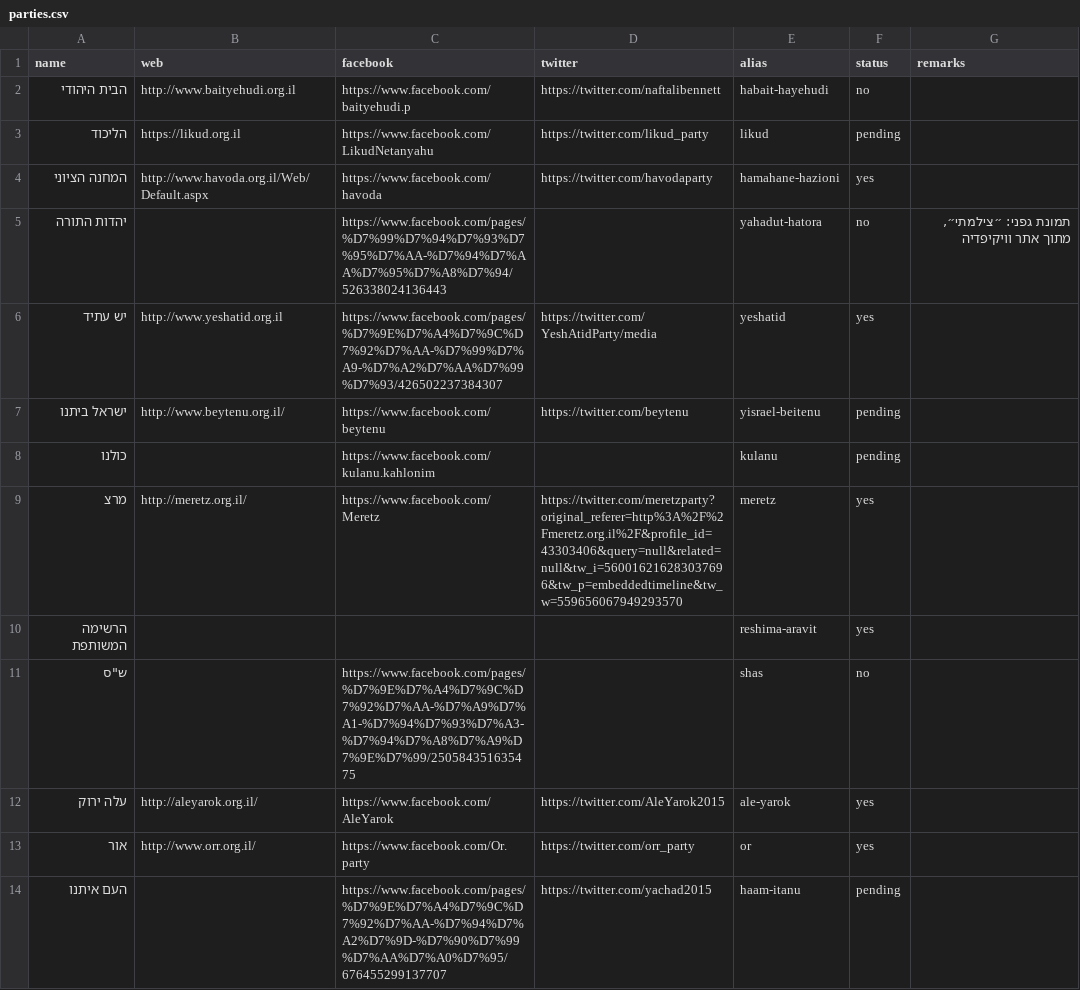
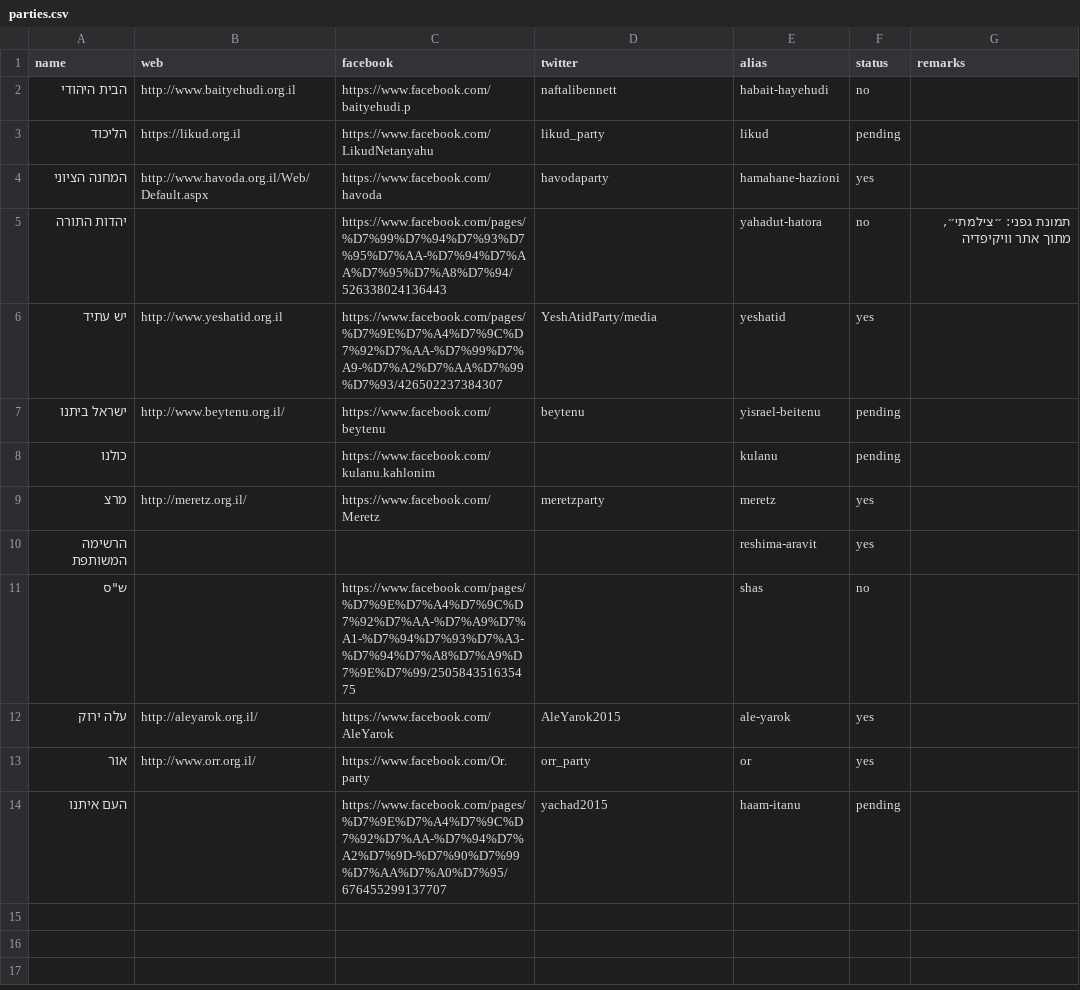
Before and after one commit to no2bio/elections2015, a CSV file: _data/parties.csv, drawn as a sheet.

Commit message:
Party twitter *accounts*, not *URLs*

```diff
--- a/_data/parties.csv
+++ b/_data/parties.csv
@@ -1,14 +1,14 @@
 name,web,facebook,twitter,alias,status,remarks
-הבית היהודי,http://www.baityehudi.org.il,https://www.facebook.com/baityehudi.p,https://twitter.com/naftalibennett,habait-hayehudi,no,
-הליכוד,https://likud.org.il,https://www.facebook.com/LikudNetanyahu,https://twitter.com/likud_party,likud,pending,
-המחנה הציוני,http://www.havoda.org.il/Web/Default.aspx,https://www.facebook.com/havoda,https://twitter.com/havodaparty,hamahane-hazioni,yes,
+הבית היהודי,http://www.baityehudi.org.il,https://www.facebook.com/baityehudi.p,naftalibennett,habait-hayehudi,no,
+הליכוד,https://likud.org.il,https://www.facebook.com/LikudNetanyahu,likud_party,likud,pending,
+המחנה הציוני,http://www.havoda.org.il/Web/Default.aspx,https://www.facebook.com/havoda,havodaparty,hamahane-hazioni,yes,
 יהדות התורה,,https://www.facebook.com/pages/%D7%99%D7%94%D7%93%D7%95%D7%AA-%D7%94%D7%AA%D7%95%D7%A8%D7%94/526338024136443,,yahadut-hatora,no,"תמונת גפני: ״צילמתי״, מתוך אתר וויקיפדיה"
-יש עתיד,http://www.yeshatid.org.il,https://www.facebook.com/pages/%D7%9E%D7%A4%D7%9C%D7%92%D7%AA-%D7%99%D7%A9-%D7%A2%D7%AA%D7%99%D7%93/426502237384307,https://twitter.com/YeshAtidParty/media,yeshatid,yes,
-ישראל ביתנו,http://www.beytenu.org.il/,https://www.facebook.com/beytenu,https://twitter.com/beytenu,yisrael-beitenu,pending,
+יש עתיד,http://www.yeshatid.org.il,https://www.facebook.com/pages/%D7%9E%D7%A4%D7%9C%D7%92%D7%AA-%D7%99%D7%A9-%D7%A2%D7%AA%D7%99%D7%93/426502237384307,YeshAtidParty/media,yeshatid,yes,
+ישראל ביתנו,http://www.beytenu.org.il/,https://www.facebook.com/beytenu,beytenu,yisrael-beitenu,pending,
 כולנו,,https://www.facebook.com/kulanu.kahlonim,,kulanu,pending,
-מרצ,http://meretz.org.il/,https://www.facebook.com/Meretz,https://twitter.com/meretzparty?original_referer=http%3A%2F%2Fmeretz.org.il%2F&profile_id=43303406&query=null&related=null&tw_i=560016216283037696&tw_p=embeddedtimeline&tw_w=559656067949293570,meretz,yes,
+מרצ,http://meretz.org.il/,https://www.facebook.com/Meretz,meretzparty,meretz,yes,
 הרשימה המשותפת,,,,reshima-aravit,yes,
 "ש""ס",,https://www.facebook.com/pages/%D7%9E%D7%A4%D7%9C%D7%92%D7%AA-%D7%A9%D7%A1-%D7%94%D7%93%D7%A3-%D7%94%D7%A8%D7%A9%D7%9E%D7%99/250584351635475,,shas,no,
-עלה ירוק,http://aleyarok.org.il/,https://www.facebook.com/AleYarok,https://twitter.com/AleYarok2015,ale-yarok,yes,
-אור,http://www.orr.org.il/,https://www.facebook.com/Or.party,https://twitter.com/orr_party,or,yes,
-העם איתנו,,https://www.facebook.com/pages/%D7%9E%D7%A4%D7%9C%D7%92%D7%AA-%D7%94%D7%A2%D7%9D-%D7%90%D7%99%D7%AA%D7%A0%D7%95/676455299137707,https://twitter.com/yachad2015,haam-itanu,pending,
+עלה ירוק,http://aleyarok.org.il/,https://www.facebook.com/AleYarok,AleYarok2015,ale-yarok,yes,
+אור,http://www.orr.org.il/,https://www.facebook.com/Or.party,orr_party,or,yes,
+העם איתנו,,https://www.facebook.com/pages/%D7%9E%D7%A4%D7%9C%D7%92%D7%AA-%D7%94%D7%A2%D7%9D-%D7%90%D7%99%D7%AA%D7%A0%D7%95/676455299137707,yachad2015,haam-itanu,pending,
```
